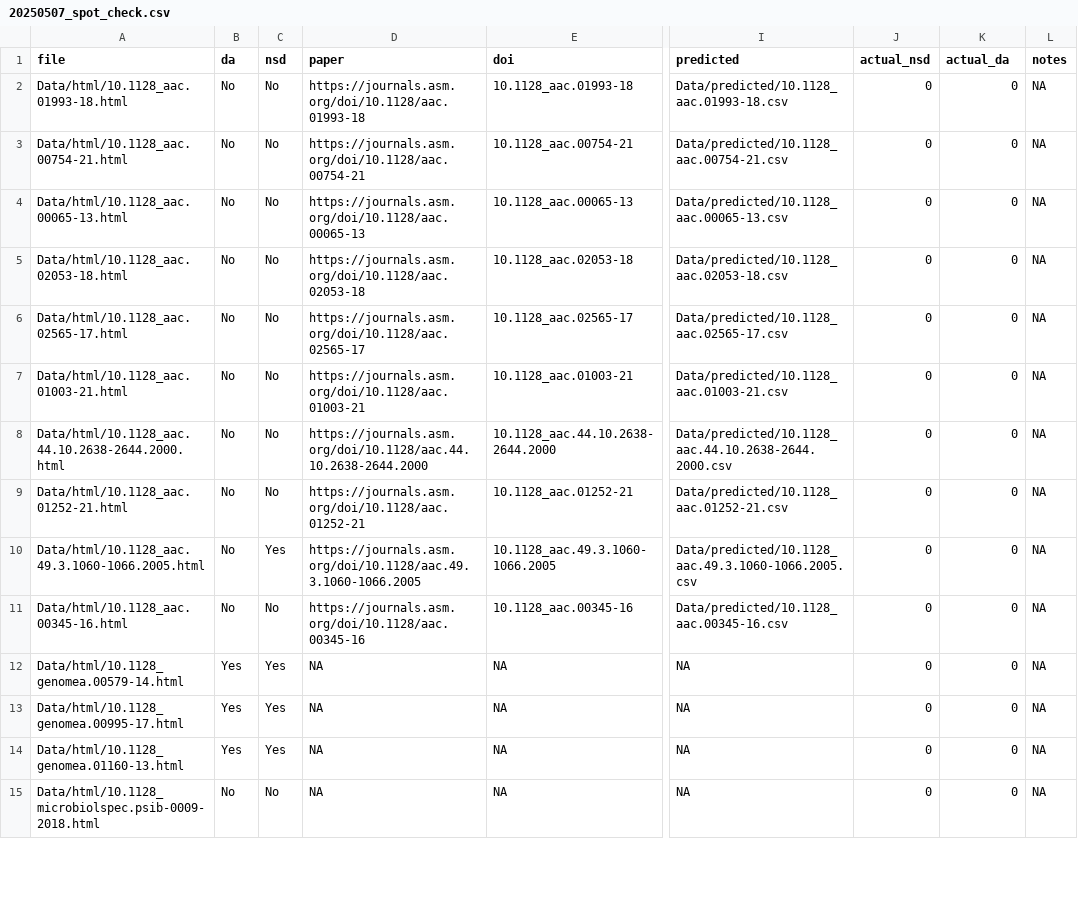
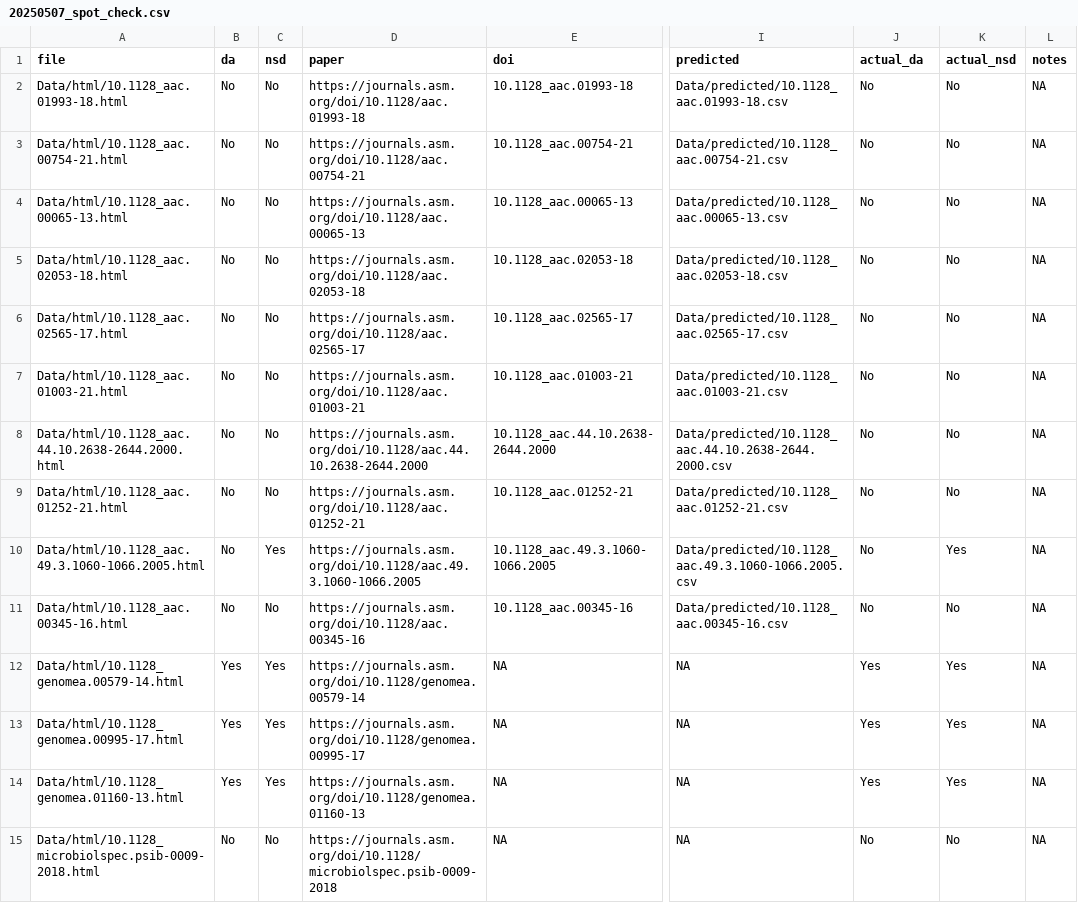
Before and after one commit to SchlossLab/Colovas_Data_Accessibility, a CSV file: Data/spot_check/20250507_spot_check.csv, drawn as a sheet; only a part is shown, gaps mark what is left out; the diff covers the shown part only; the diff names each change by its address in the sheet, - before the commit and + after, or states it on an @@ line.

Commit message:
half of spot checking

```diff
--- a/Data/spot_check/20250507_spot_check.csv
+++ b/Data/spot_check/20250507_spot_check.csv
-J1: actual_nsd
+J1: actual_da
-K1: actual_da
+K1: actual_nsd
-J2:J11 (actual_da): 0
+J2:J11 (actual_da): No
-K2:K9 (actual_nsd): 0
+K2:K9 (actual_nsd): No
-K10 (actual_nsd): 0
+K10 (actual_nsd): Yes
-K11 (actual_nsd): 0
+K11 (actual_nsd): No
-D12 (paper): NA
+D12 (paper): https://journals.asm.org/doi/10.1128/genomea.00579-14
-J12:J14 (actual_da): 0
+J12:J14 (actual_da): Yes
-K12:K14 (actual_nsd): 0
+K12:K14 (actual_nsd): Yes
-D13 (paper): NA
+D13 (paper): https://journals.asm.org/doi/10.1128/genomea.00995-17
-D14 (paper): NA
+D14 (paper): https://journals.asm.org/doi/10.1128/genomea.01160-13
-D15 (paper): NA
+D15 (paper): https://journals.asm.org/doi/10.1128/microbiolspec.psib-0009-2018
-J15 (actual_da): 0
+J15 (actual_da): No
-K15 (actual_nsd): 0
+K15 (actual_nsd): No
```
Also changed, not shown: 102 edited cells elsewhere in this file.
